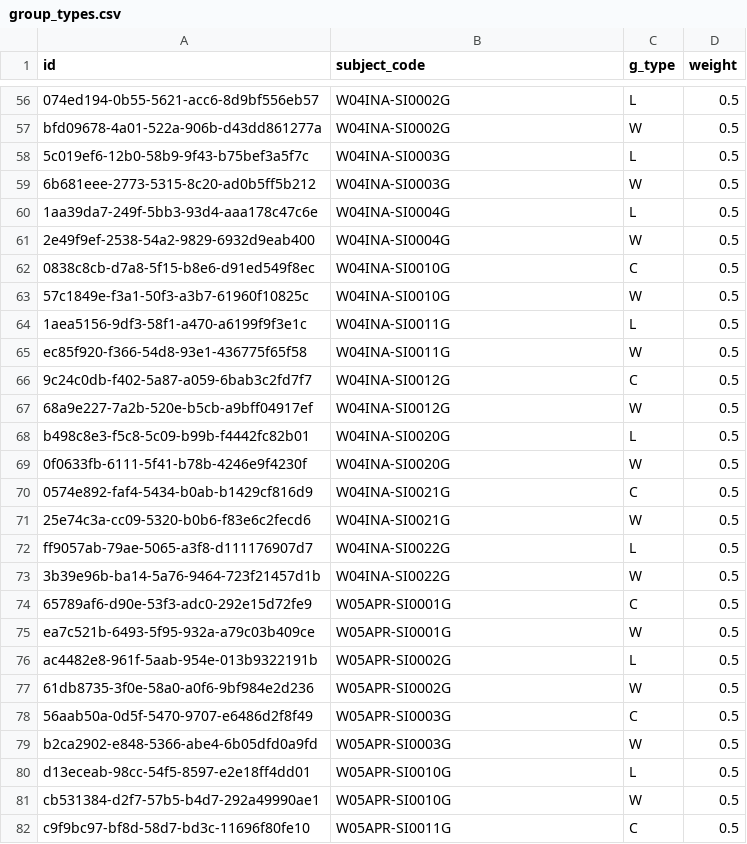
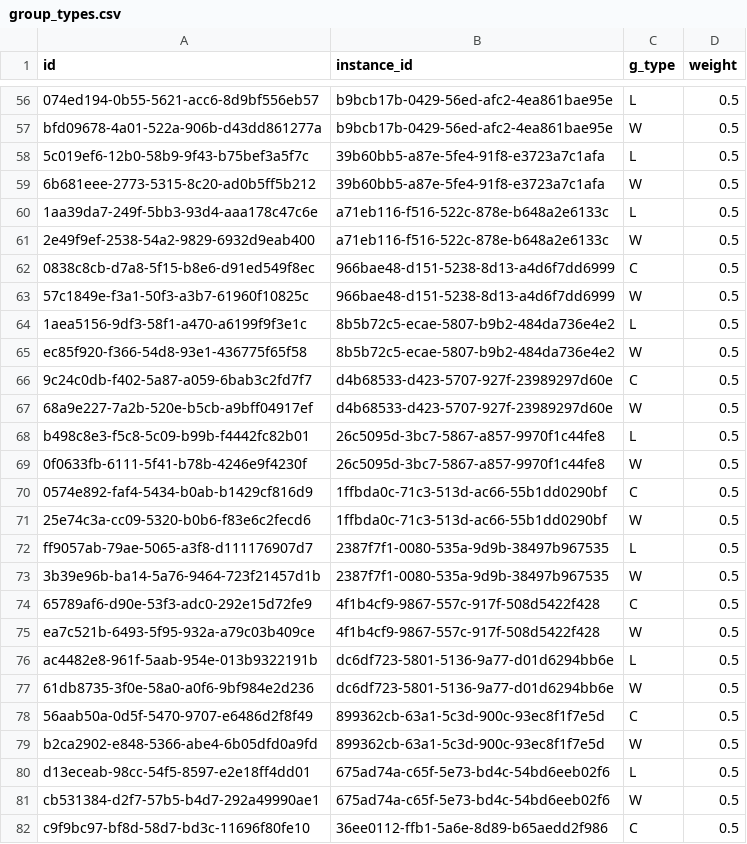
Before and after one commit to brua11a/eng-final, a CSV file: import/nodes/group_types.csv, drawn as a sheet; only a part is shown, gaps mark what is left out; the diff covers the shown part only; the diff names each change by its address in the sheet, - before the commit and + after, or states it on an @@ line.

```diff
--- a/import/nodes/group_types.csv
+++ b/import/nodes/group_types.csv
-B1: subject_code
+B1: instance_id
-B56:B57 (instance_id): W04INA-SI0002G
+B56:B57 (instance_id): b9bcb17b-0429-56ed-afc2-4ea861bae95e
-B58:B59 (instance_id): W04INA-SI0003G
+B58:B59 (instance_id): 39b60bb5-a87e-5fe4-91f8-e3723a7c1afa
-B60:B61 (instance_id): W04INA-SI0004G
+B60:B61 (instance_id): a71eb116-f516-522c-878e-b648a2e6133c
-B62:B63 (instance_id): W04INA-SI0010G
+B62:B63 (instance_id): 966bae48-d151-5238-8d13-a4d6f7dd6999
-B64:B65 (instance_id): W04INA-SI0011G
+B64:B65 (instance_id): 8b5b72c5-ecae-5807-b9b2-484da736e4e2
-B66:B67 (instance_id): W04INA-SI0012G
+B66:B67 (instance_id): d4b68533-d423-5707-927f-23989297d60e
-B68:B69 (instance_id): W04INA-SI0020G
+B68:B69 (instance_id): 26c5095d-3bc7-5867-a857-9970f1c44fe8
-B70:B71 (instance_id): W04INA-SI0021G
+B70:B71 (instance_id): 1ffbda0c-71c3-513d-ac66-55b1dd0290bf
-B72:B73 (instance_id): W04INA-SI0022G
+B72:B73 (instance_id): 2387f7f1-0080-535a-9d9b-38497b967535
-B74:B75 (instance_id): W05APR-SI0001G
+B74:B75 (instance_id): 4f1b4cf9-9867-557c-917f-508d5422f428
-B76:B77 (instance_id): W05APR-SI0002G
+B76:B77 (instance_id): dc6df723-5801-5136-9a77-d01d6294bb6e
-B78:B79 (instance_id): W05APR-SI0003G
+B78:B79 (instance_id): 899362cb-63a1-5c3d-900c-93ec8f1f7e5d
-B80:B81 (instance_id): W05APR-SI0010G
+B80:B81 (instance_id): 675ad74a-c65f-5e73-bd4c-54bd6eeb02f6
-B82 (instance_id): W05APR-SI0011G
+B82 (instance_id): 36ee0112-ffb1-5a6e-8d89-b65aedd2f986
```
Also changed, not shown: 63 edited cells elsewhere in this file, import/nodes/groups.csv, import/nodes/subject_instances.csv, 17 other files.
